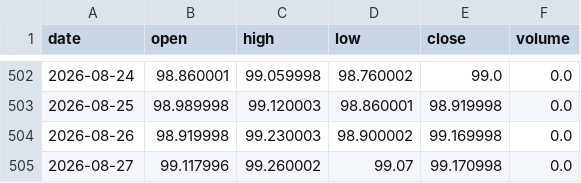
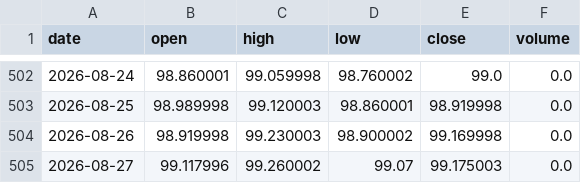
Before and after one commit to Isaac-Lee/market-indicator-tracker, a CSV file: data/dxy.csv, drawn as a sheet; only a part is shown, gaps mark what is left out.

```diff
--- a/data/dxy.csv
+++ b/data/dxy.csv
@@ -504,2 +504,2 @@ date,open,high,low,close,volume
 2026-08-26,98.919998,99.230003,98.900002,99.169998,0.0
-2026-08-27,99.117996,99.260002,99.07,99.170998,0.0
+2026-08-27,99.117996,99.260002,99.07,99.175003,0.0
```
Also changed, not shown: data/btc.csv, data/dow.csv, 8 other files.
